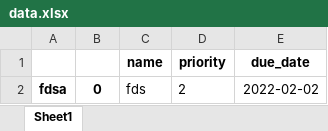
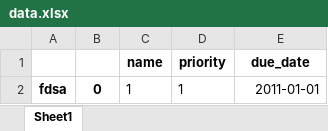
Before and after one commit to Hanzhi11/HanzhiZhang_T1A3, an Excel workbook: data.xlsx, sheet Sheet1, drawn as a sheet; values as stored, in another font and other column widths than the file's, no borders; the diff names each change by its address in the sheet, - before the commit and + after, or states it on an @@ line.

Commit message:
optimized edit list

```diff
--- a/data.xlsx (sheet Sheet1)
+++ b/data.xlsx (sheet Sheet1)
-C2 (name): fds
+C2 (name): 1
-D2 (priority): 2
+D2 (priority): 1
-E2 (due_date): 2022-02-02
+E2 (due_date): 2011-01-01
```
Also changed, not shown: 1 other file.
